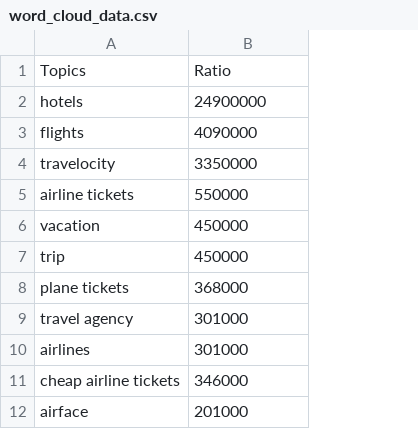
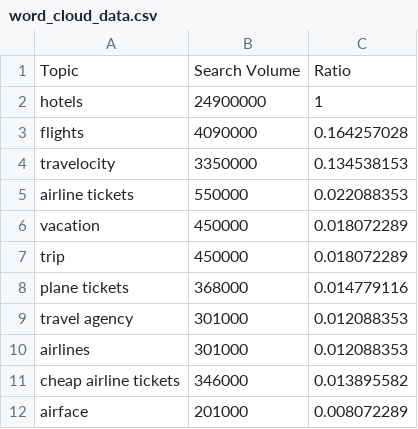
Before and after one commit to pigsham/FIT3179-DataViz, a CSV file: FIT3179_A2/data/word_cloud_data.csv, drawn as a sheet; only a part is shown; removed rows and columns are numbered as before the commit, all else as after; the diff names each change by its address in the sheet, - before the commit and + after, or states it on an @@ line.

Commit message:
update data

```diff
--- a/FIT3179_A2/data/word_cloud_data.csv
+++ b/FIT3179_A2/data/word_cloud_data.csv
+column C, rows 2-12: 1 | 0.164257028 | 0.134538153 | 0.022088353 | 0.018072289 | 0.018072289 | 0.014779116 | 0.012088353 | 0.012088353 | 0.013895582 | 0.008072289
-row 1: Topics | Ratio
+row 1: Topic | Search Volume | Ratio
```
Also changed, not shown: 3 other files.
